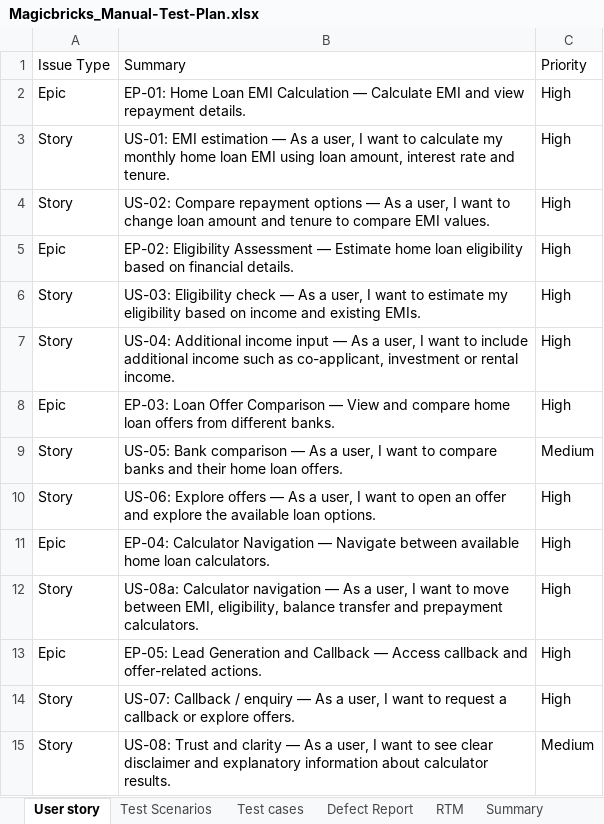
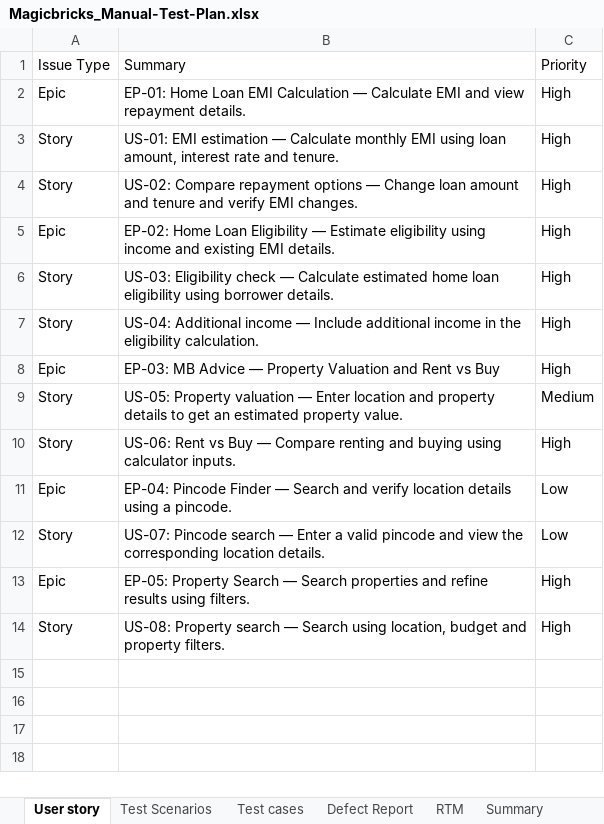
Before and after one commit to 07Nikita/orangeHRM, an Excel workbook: Magicbricks_Manual-Test-Plan.xlsx, sheet User story, drawn as a sheet; values as stored, in another font and other column widths than the file's, no cell formats; removed rows and columns are numbered as before the commit, all else as after; the diff names each change by its address in the sheet, - before the commit and + after, or states it on an @@ line.

```diff
--- a/Magicbricks_Manual-Test-Plan.xlsx (sheet User story)
+++ b/Magicbricks_Manual-Test-Plan.xlsx (sheet User story)
-B3 (Summary): …estimation — As a user, I want to calculate my monthly home loan EMI using…
+B3 (Summary): …estimation — Calculate monthly EMI using…
-B4 (Summary): …options — As a user, I want to change loan amount and tenure to compare EMI values.
+B4 (Summary): …options — Change loan amount and tenure and verify EMI changes.
-B5 (Summary): EP-02: Eligibility Assessment — Estimate home loan eligibility based on financial details.
+B5 (Summary): EP-02: Home Loan Eligibility — Estimate eligibility using income and existing EMI details.
-B6 (Summary): …check — As a user, I want to estimate my eligibility based on income and existing EMIs.
+B6 (Summary): …check — Calculate estimated home loan eligibility using borrower details.
-B7 (Summary): …Additional income input — As a user, I want to include additional income such as co-applicant, investment or rental income.
+B7 (Summary): …Additional income — Include additional income in the eligibility calculation.
-B8 (Summary): EP-03: Loan Offer Comparison — View and compare home loan offers from different banks.
+B8 (Summary): EP-03: MB Advice — Property Valuation and Rent vs Buy
-B9 (Summary): US-05: Bank comparison — As a user, I want to compare banks and their home loan offers.
+B9 (Summary): US-05: Property valuation — Enter location and property details to get an estimated property value.
-row 10: Story | US-06: Explore offers — As a user, I want to open an offer and explore the available loan options. | High
-row 11: Epic | EP-04: Calculator Navigation — Navigate between available home loan calculators. | High
-B10 (Summary): US-08a: Calculator navigation — As a user, I want to move between EMI, eligibility, balance transfer and prepayment calculators.
+B10 (Summary): US-06: Rent vs Buy — Compare renting and buying using calculator inputs.
+row 11: Epic | EP-04: Pincode Finder — Search and verify location details using a pincode. | Low
+row 12: Story | US-07: Pincode search — Enter a valid pincode and view the corresponding location details. | Low
-B13 (Summary): EP-05: Lead Generation and Callback — Access callback and offer-related actions.
+B13 (Summary): EP-05: Property Search — Search properties and refine results using filters.
-B14 (Summary): US-07: Callback / enquiry — As a user, I want to request a callback or explore offers.
+B14 (Summary): US-08: Property search — Search using location, budget and property filters.
-row 15: Story | US-08: Trust and clarity — As a user, I want to see clear disclaimer and explanatory information about calculator results. | Medium
```
Also changed, not shown: sheet Test cases, sheet Test Scenarios, sheet RTM, sheet Summary, sheet Defect Report, cell formats, formulas that keep their value.
